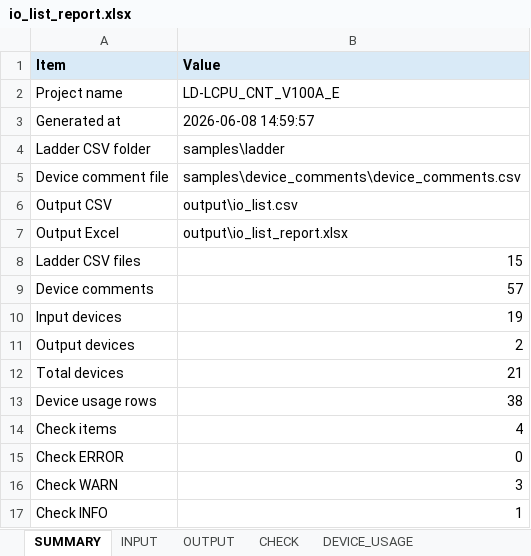
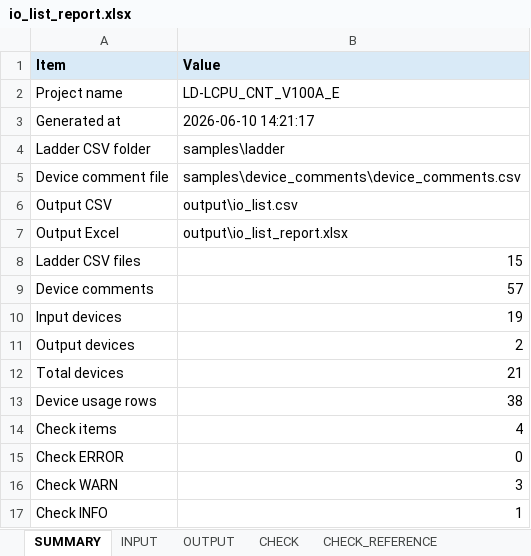
Before and after one commit to shw98-jp/gxworks2-io-list-lab, an Excel workbook: output/io_list_report.xlsx, sheet SUMMARY, drawn as a sheet; values as stored, in another font and other column widths than the file's, no borders; the diff names each change by its address in the sheet, - before the commit and + after, or states it on an @@ line.

Commit message:
feat: add check reference sheet

```diff
--- a/output/io_list_report.xlsx (sheet SUMMARY)
+++ b/output/io_list_report.xlsx (sheet SUMMARY)
+sheet tab: CHECK_REFERENCE
-B3 (Value): 2026-06-08 14:59:57
+B3 (Value): 2026-06-10 14:21:17
```
Also changed, not shown: sheet DEVICE_TYPE_REFERENCE, 4 other files.
